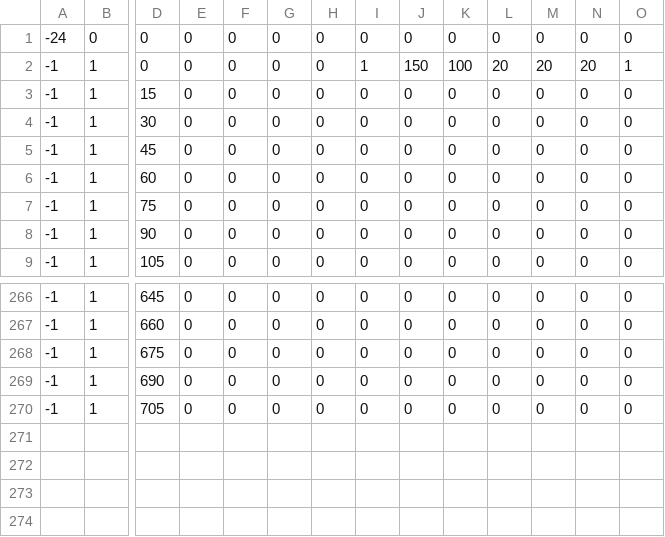
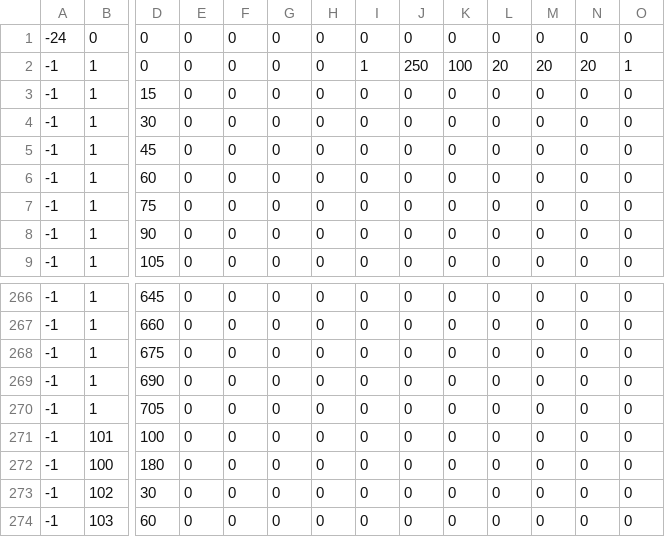
Before and after one commit to Jyskman/Jyskboy, a CSV file: room0.csv, drawn as a sheet; only a part is shown, gaps mark what is left out; rows hold the shown columns only; the diff names each change by its address in the sheet, - before the commit and + after, or states it on an @@ line.

```diff
--- a/room0.csv
+++ b/room0.csv
-J2: 150
+J2: 250
+row 271: -1 | 101 | 100 | 0 | 0 | 0 | 0 | 0 | 0 | 0 | 0 | 0 | 0 | 0
+row 272: -1 | 100 | 180 | 0 | 0 | 0 | 0 | 0 | 0 | 0 | 0 | 0 | 0 | 0
+row 273: -1 | 102 | 30 | 0 | 0 | 0 | 0 | 0 | 0 | 0 | 0 | 0 | 0 | 0
+row 274: -1 | 103 | 60 | 0 | 0 | 0 | 0 | 0 | 0 | 0 | 0 | 0 | 0 | 0
```
Also changed, not shown: 11 other files.
